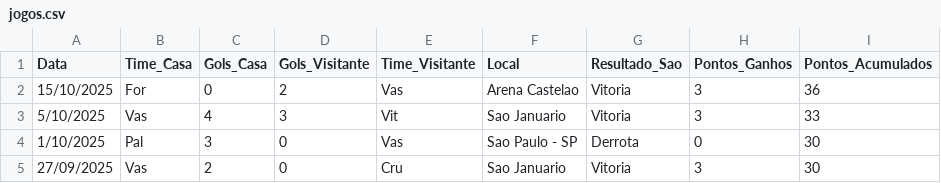
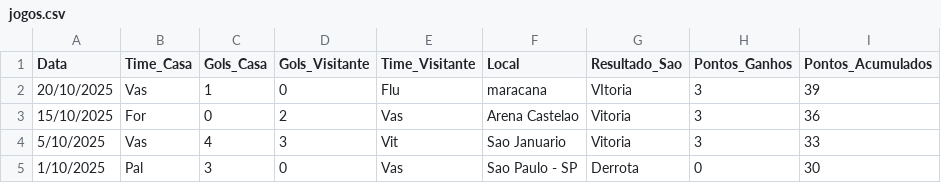
Before and after one commit to dacostaEF/loteca-inteligente, a CSV file: backend/estatistica/Serie_A/vasco/jogos.csv, drawn as a sheet; only a part is shown; the shorter side is filled out with more unchanged rows.

```diff
--- a/backend/estatistica/Serie_A/vasco/jogos.csv
+++ b/backend/estatistica/Serie_A/vasco/jogos.csv
@@ -1,2 +1,3 @@
 Data,Time_Casa,Gols_Casa,Gols_Visitante,Time_Visitante,Local,Resultado_Sao,Pontos_Ganhos,Pontos_Acumulados
+20/10/2025,Vas,1,0,Flu,maracana,VItoria,3,39
 15/10/2025,For,0,2,Vas,Arena Castelao,Vitoria,3,36
```
Also changed, not shown: backend/estatistica/Serie_A/bahia/jogos.csv, backend/estatistica/Serie_A/red-bull-bragantino/jogos.csv, 4 other files.
